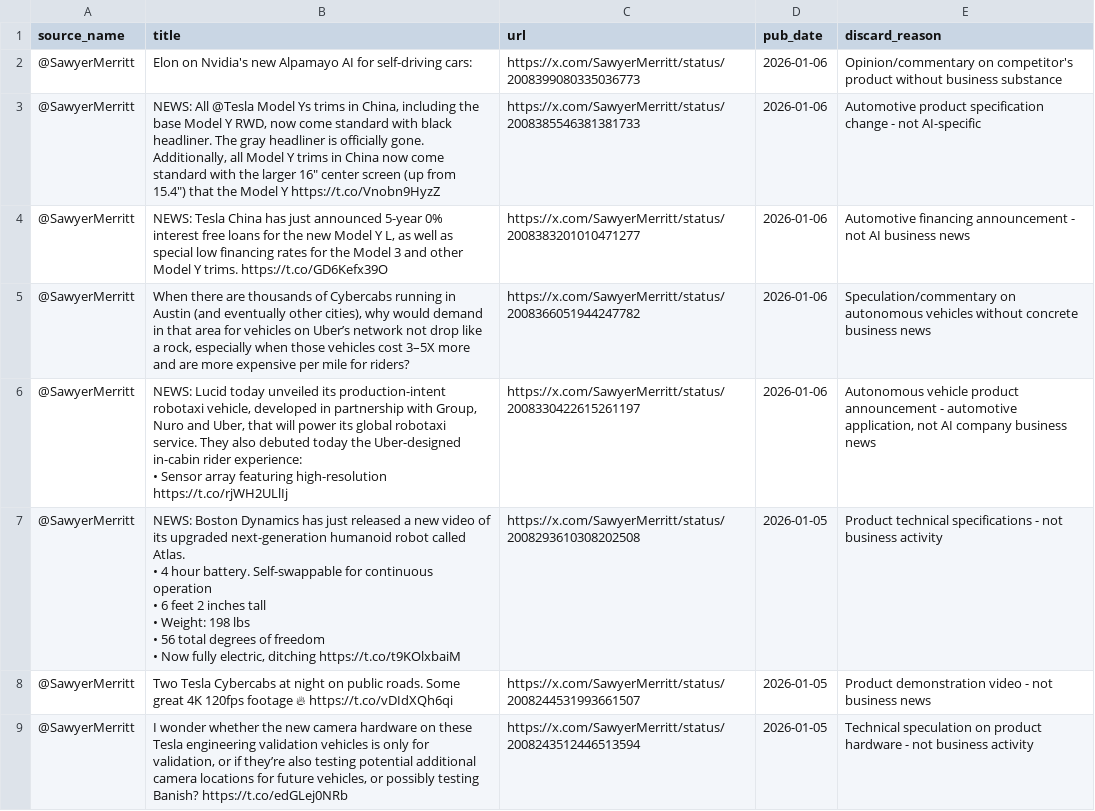
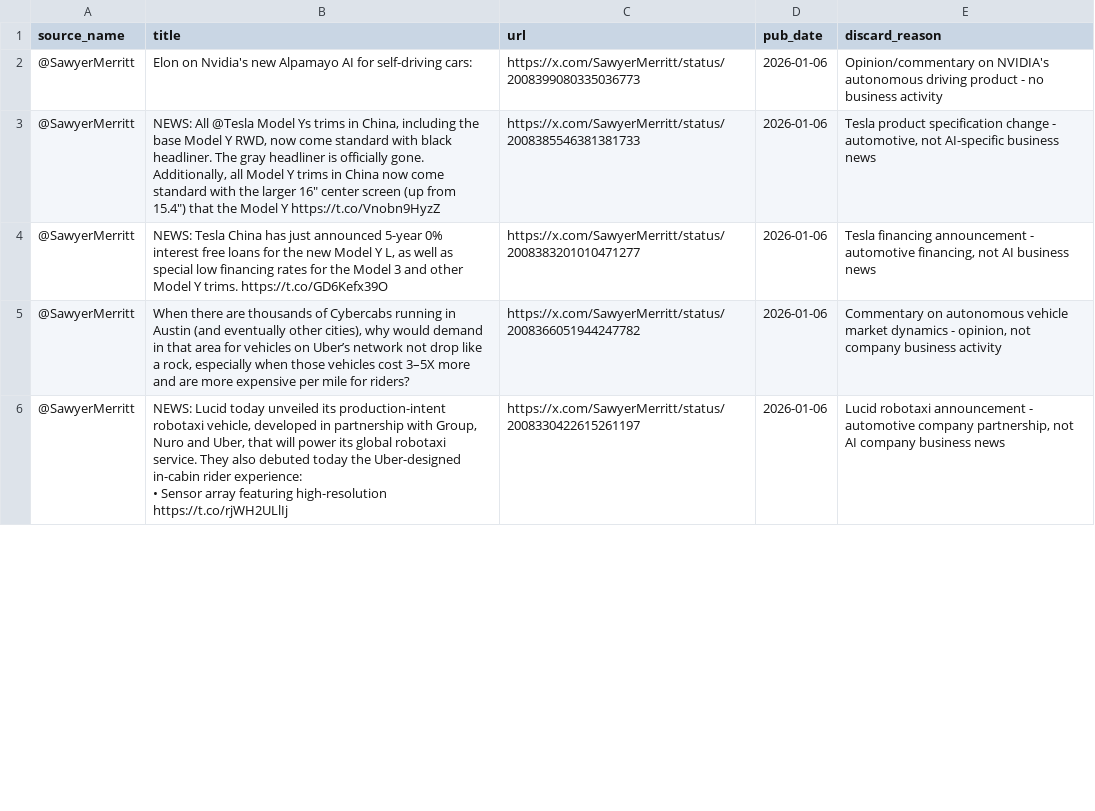
Before and after one commit to hodl-gap/newsletter-tester, a CSV file: PycharmProjects/project_ai_newsletter/data/twitter_discarded.csv, drawn as a sheet; only a part is shown; the diff covers the shown part only.

```diff
--- a/PycharmProjects/project_ai_newsletter/data/twitter_discarded.csv
+++ b/PycharmProjects/project_ai_newsletter/data/twitter_discarded.csv
@@ -1,19 +1,10 @@
 source_name,title,url,pub_date,discard_reason
-@SawyerMerritt,Elon on Nvidia's new Alpamayo AI for self-driving cars:,https://x.com/SawyerMerritt/status/2008399080335036773,2026-01-06,Opinion/commentary on competitor's product without business substance
-@SawyerMerritt,"NEWS: All @Tesla Model Ys trims in China, including the base Model Y RWD, now come standard with black headliner. The gray headliner is officially gone.
-
-Additionally, all Model Y trims in China now come standard with the larger 16"" center screen (up from 15.4"") that the Model Y https://t.co/Vnobn9HyzZ",https://x.com/SawyerMerritt/status/2008385546381381733,2026-01-06,Automotive product specification change - not AI-specific
-@SawyerMerritt,"NEWS: Tesla China has just announced 5-year 0% interest free loans for the new Model Y L, as well as special low financing rates for the Model 3 and other Model Y trims. https://t.co/GD6Kefx39O",https://x.com/SawyerMerritt/status/2008383201010471277,2026-01-06,Automotive financing announcement - not AI business news
-@SawyerMerritt,"When there are thousands of Cybercabs running in Austin (and eventually other cities), why would demand in that area for vehicles on Uber’s network not drop like a rock, especially when those vehicles cost 3–5X more and are more expensive per mile for riders?",https://x.com/SawyerMerritt/status/2008366051944247782,2026-01-06,Speculation/commentary on autonomous vehicles without concrete business news
-@SawyerMerritt,"NEWS: Lucid today unveiled its production-intent robotaxi vehicle, developed in partnership with Group, Nuro and Uber, that will power its global robotaxi service. They also debuted today the Uber-designed in-cabin rider experience:
-
-• Sensor array featuring high-resolution https://t.co/rjWH2ULlIj",https://x.com/SawyerMerritt/status/2008330422615261197,2026-01-06,"Autonomous vehicle product announcement - automotive application, not AI company business news"
-@SawyerMerritt,"NEWS: Boston Dynamics has just released a new video of its upgraded next-generation humanoid robot called Atlas.
-
-• 4 hour battery. Self-swappable for continuous operation
-• 6 feet 2 inches tall
-• Weight: 198 lbs
-• 56 total degrees of freedom
-• Now fully electric, ditching https://t.co/t9KOlxbaiM",https://x.com/SawyerMerritt/status/2008293610308202508,2026-01-05,Product technical specifications - not business activity
-@SawyerMerritt,Two Tesla Cybercabs at night on public roads. Some great 4K 120fps footage 🔥 https://t.co/vDIdXQh6qi,https://x.com/SawyerMerritt/status/2008244531993661507,2026-01-05,Product demonstration video - not business news
-@SawyerMerritt,"I wonder whether the new camera hardware on these Tesla engineering validation vehicles is only for validation, or if they’re also testing potential additional camera locations for future vehicles, or possibly testing Banish? https://t.co/edGLej0NRb",https://x.com/SawyerMerritt/status/2008243512446513594,2026-01-05,Technical speculation on product hardware - not business activity
+@SawyerMerritt,Elon on Nvidia's new Alpamayo AI for self-driving cars:,https://x.com/SawyerMerritt/status/2008399080335036773,2026-01-06,Opinion/commentary on NVIDIA's autonomous driving product - no business activity
+@SawyerMerritt,"NEWS: All @Tesla Model Ys trims in China, including the base Model Y RWD, now come standard with black headliner. The gray headliner is officially gone.
+
+Additionally, all Model Y trims in China now come standard with the larger 16"" center screen (up from 15.4"") that the Model Y https://t.co/Vnobn9HyzZ",https://x.com/SawyerMerritt/status/2008385546381381733,2026-01-06,"Tesla product specification change - automotive, not AI-specific business news"
+@SawyerMerritt,"NEWS: Tesla China has just announced 5-year 0% interest free loans for the new Model Y L, as well as special low financing rates for the Model 3 and other Model Y trims. https://t.co/GD6Kefx39O",https://x.com/SawyerMerritt/status/2008383201010471277,2026-01-06,"Tesla financing announcement - automotive financing, not AI business news"
+@SawyerMerritt,"When there are thousands of Cybercabs running in Austin (and eventually other cities), why would demand in that area for vehicles on Uber’s network not drop like a rock, especially when those vehicles cost 3–5X more and are more expensive per mile for riders?",https://x.com/SawyerMerritt/status/2008366051944247782,2026-01-06,"Commentary on autonomous vehicle market dynamics - opinion, not company business activity"
+@SawyerMerritt,"NEWS: Lucid today unveiled its production-intent robotaxi vehicle, developed in partnership with Group, Nuro and Uber, that will power its global robotaxi service. They also debuted today the Uber-designed in-cabin rider experience:
+
+• Sensor array featuring high-resolution https://t.co/rjWH2ULlIj",https://x.com/SawyerMerritt/status/2008330422615261197,2026-01-06,"Lucid robotaxi announcement - automotive company partnership, not AI company business news"
```
Also changed, not shown: 1 added row, 3 removed rows and 4 edited cells elsewhere in this file, PycharmProjects/project_ai_newsletter/data/discarded_news.csv, PycharmProjects/project_ai_newsletter/data/html_discarded.csv, 19 other files.
